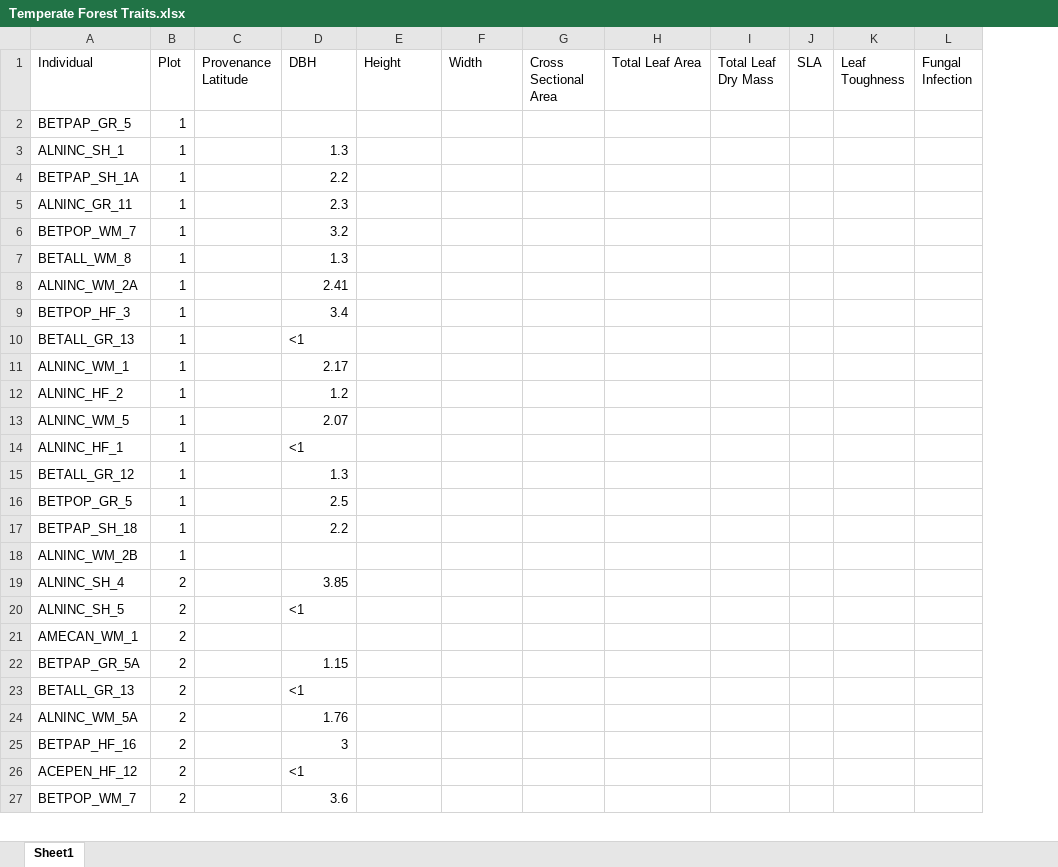
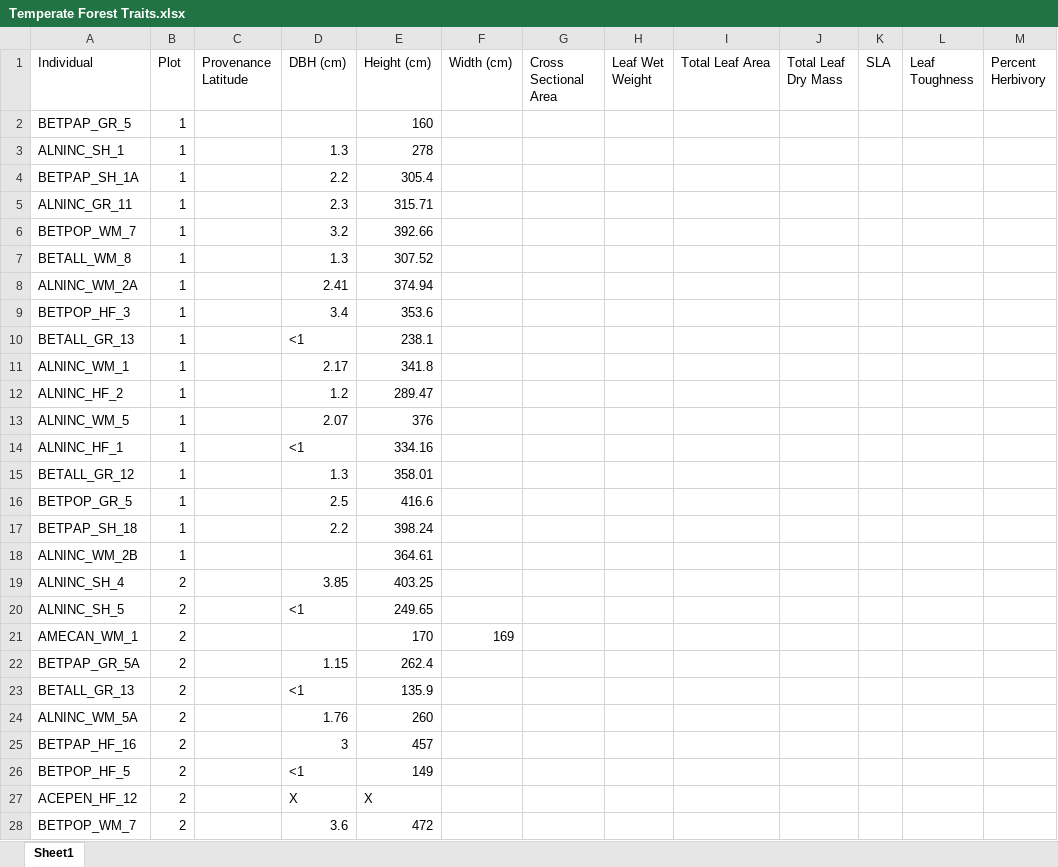
Before and after one commit to alissandraayala/Temperate-Forest-Traits, an Excel workbook: Temperate Forest Traits.xlsx, sheet Sheet1, drawn as a sheet; only a part is shown; values as stored, in another font and other column widths than the file's, no borders; removed rows and columns are numbered as before the commit, all else as after; the diff covers the shown part only; the diff names each change by its address in the sheet, - before the commit and + after, or states it on an @@ line.

Commit message:
Update Temperate Forest Traits.xlsx

```diff
--- a/Temperate Forest Traits.xlsx (sheet Sheet1)
+++ b/Temperate Forest Traits.xlsx (sheet Sheet1)
+column H (Leaf Wet Weight), empty
-column L (Fungal Infection), empty
+column M (Percent Herbivory), empty
-D1: DBH
+D1: DBH (cm)
-E1: Height
+E1: Height (cm)
-F1: Width
+F1: Width (cm)
-E2 (Height (cm)): (empty)
+E2 (Height (cm)): 160
-E3 (Height (cm)): (empty)
+E3 (Height (cm)): 278
-E4 (Height (cm)): (empty)
+E4 (Height (cm)): 305.4
-E5 (Height (cm)): (empty)
+E5 (Height (cm)): 315.71
-E6 (Height (cm)): (empty)
+E6 (Height (cm)): 392.66
-E7 (Height (cm)): (empty)
+E7 (Height (cm)): 307.52
-E8 (Height (cm)): (empty)
+E8 (Height (cm)): 374.94
-E9 (Height (cm)): (empty)
+E9 (Height (cm)): 353.6
-E10 (Height (cm)): (empty)
+E10 (Height (cm)): 238.1
-E11 (Height (cm)): (empty)
+E11 (Height (cm)): 341.8
-E12 (Height (cm)): (empty)
+E12 (Height (cm)): 289.47
-E13 (Height (cm)): (empty)
+E13 (Height (cm)): 376
-E14 (Height (cm)): (empty)
+E14 (Height (cm)): 334.16
-E15 (Height (cm)): (empty)
+E15 (Height (cm)): 358.01
-E16 (Height (cm)): (empty)
+E16 (Height (cm)): 416.6
-E17 (Height (cm)): (empty)
+E17 (Height (cm)): 398.24
-E18 (Height (cm)): (empty)
+E18 (Height (cm)): 364.61
-E19 (Height (cm)): (empty)
+E19 (Height (cm)): 403.25
-E20 (Height (cm)): (empty)
+E20 (Height (cm)): 249.65
-E21 (Height (cm)): (empty)
+E21 (Height (cm)): 170
-F21 (Width (cm)): (empty)
+F21 (Width (cm)): 169
-E22 (Height (cm)): (empty)
+E22 (Height (cm)): 262.4
-E23 (Height (cm)): (empty)
+E23 (Height (cm)): 135.9
-E24 (Height (cm)): (empty)
+E24 (Height (cm)): 260
-E25 (Height (cm)): (empty)
+E25 (Height (cm)): 457
+row 26: BETPOP_HF_5 | 2 |  | <1 | 149
-D27 (DBH (cm)): <1
+D27 (DBH (cm)): X
-E27 (Height (cm)): (empty)
+E27 (Height (cm)): X
-E28 (Height (cm)): (empty)
+E28 (Height (cm)): 472
```
Also changed, not shown: 225 edited cells elsewhere in this sheet.
